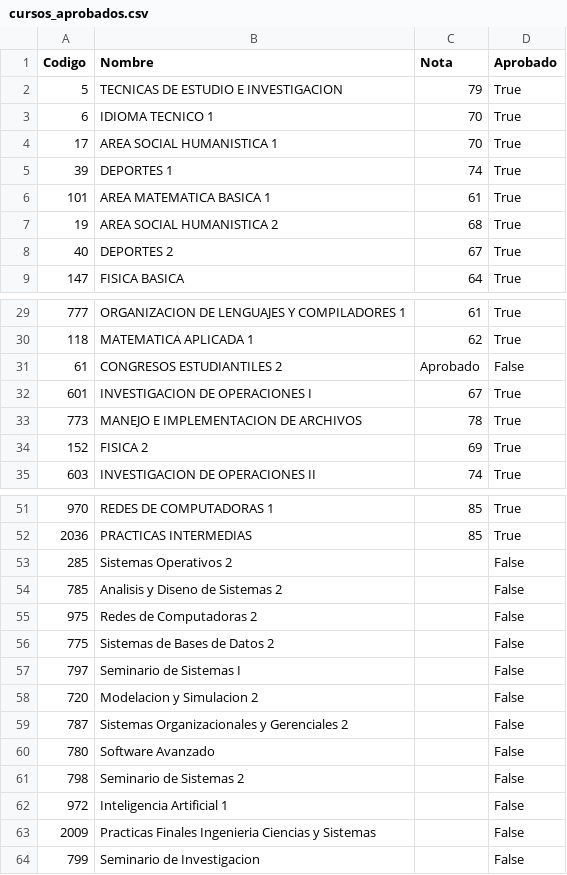
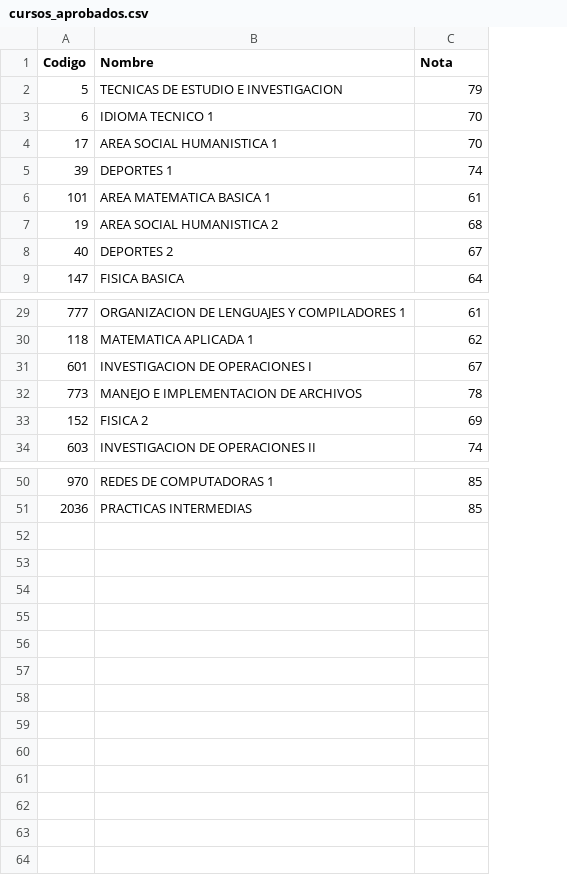
Before and after one commit to amleman/KAI---Kairos-Artificial-Intelligence., a CSV file: Backend/Data/cursos_aprobados.csv, drawn as a sheet; only a part is shown, gaps mark what is left out; the diff names each change by its address in the sheet, - before the commit and + after, or states it on an @@ line.

Commit message:
ajustes backend y frontend

```diff
--- a/Backend/Data/cursos_aprobados.csv
+++ b/Backend/Data/cursos_aprobados.csv
-column D (Aprobado), rows 2-9: all True; rows 29-30: True | True; rows 32-35: all True; rows 51-52: True | True
-row 31: 61 | CONGRESOS ESTUDIANTILES 2 | Aprobado | False
-row 53: 285 | Sistemas Operativos 2 |  | False
-row 54: 785 | Analisis y Diseno de Sistemas 2 |  | False
-row 55: 975 | Redes de Computadoras 2 |  | False
-row 56: 775 | Sistemas de Bases de Datos 2 |  | False
-row 57: 797 | Seminario de Sistemas I |  | False
-row 58: 720 | Modelacion y Simulacion 2 |  | False
-row 59: 787 | Sistemas Organizacionales y Gerenciales 2 |  | False
-row 60: 780 | Software Avanzado |  | False
-row 61: 798 | Seminario de Sistemas 2 |  | False
-row 62: 972 | Inteligencia Artificial 1 |  | False
-row 63: 2009 | Practicas Finales Ingenieria Ciencias y Sistemas |  | False
-row 64: 799 | Seminario de Investigacion |  | False
```
Also changed, not shown: 9 other files.
